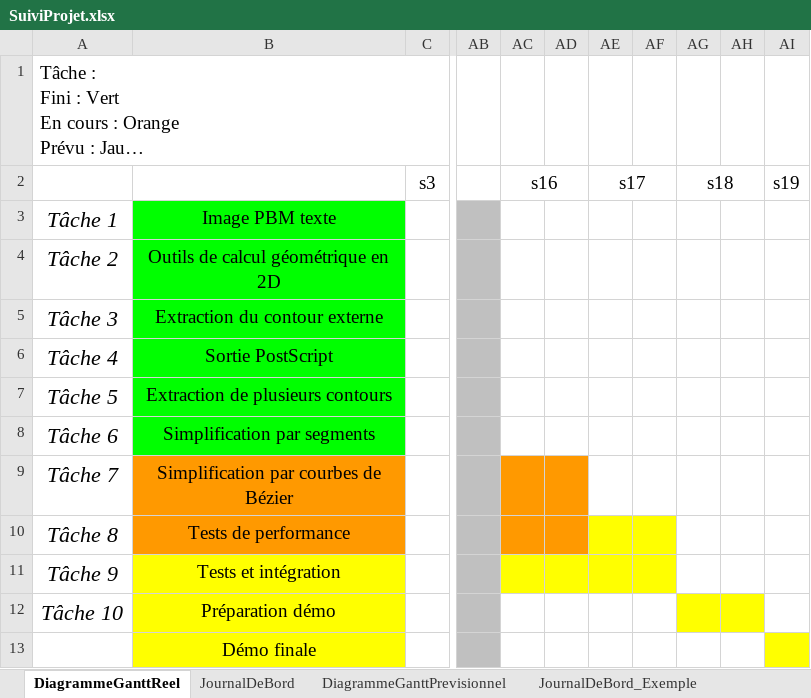
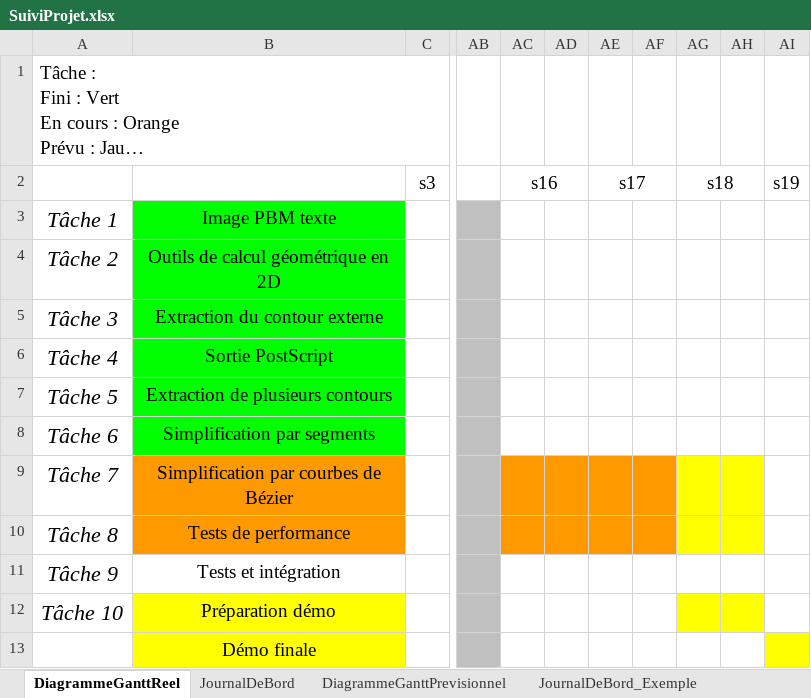
Before and after one commit to Nuclear-Squid/bitmap-vectoriser, an Excel workbook: SuiviProjet.xlsx, sheet DiagrammeGanttReel, drawn as a sheet; only a part is shown, gaps mark what is left out; long unchanged cells end in …; values as stored, in another font and other column widths than the file's, no borders; the diff names each change by its address in the sheet, - before the commit and + after, or states it on an @@ line.

```diff
--- a/SuiviProjet.xlsx (sheet DiagrammeGanttReel)
+++ b/SuiviProjet.xlsx (sheet DiagrammeGanttReel)
-AE9:AF9 fill: none
+AE9:AF9 fill: #FF9900
-AG9:AH10 fill: none
+AG9:AH10 fill: #FFFF00
-AE10:AF10 fill: #FFFF00
+AE10:AF10 fill: #FF9900
-B11 fill: #FFFF00
+B11 fill: none
-AC11:AF11 fill: #FFFF00
+AC11:AF11 fill: none
```
Also changed, not shown: sheet JournalDeBord, 1 other file.
